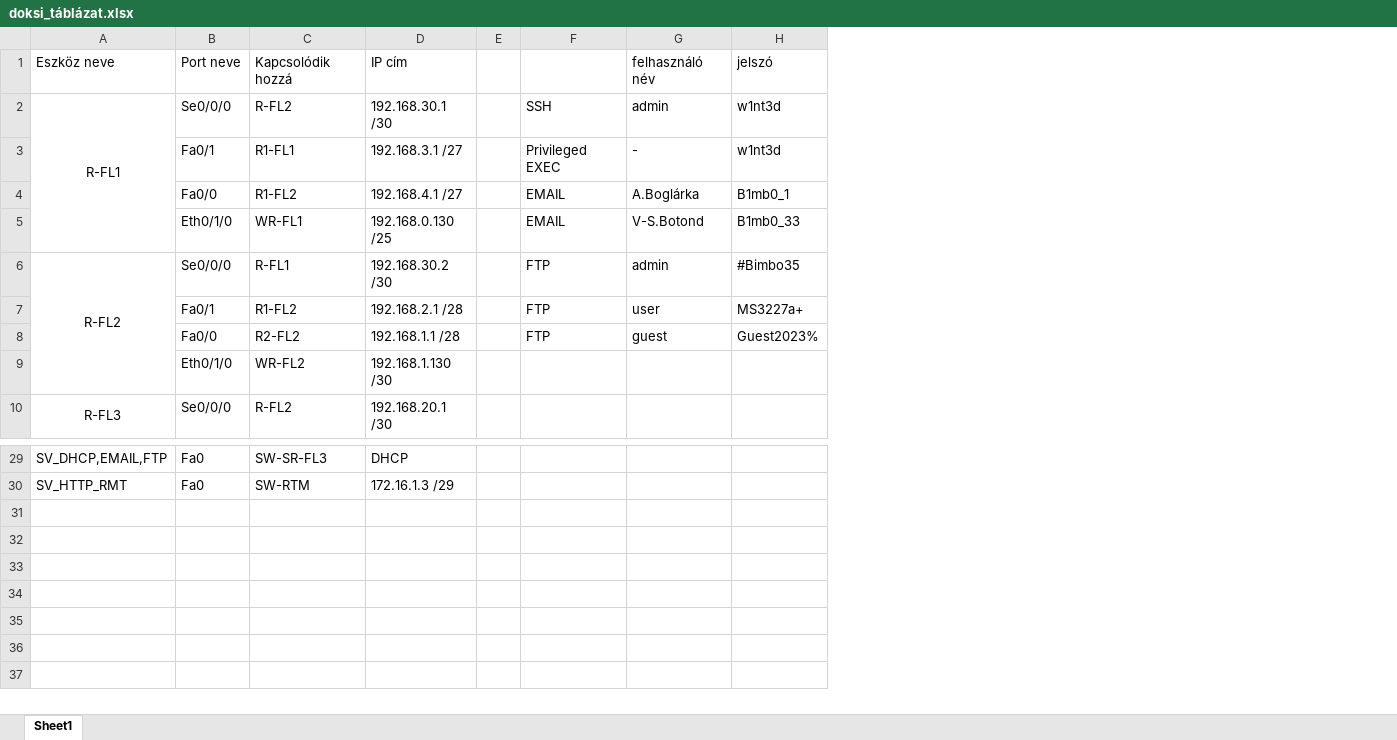
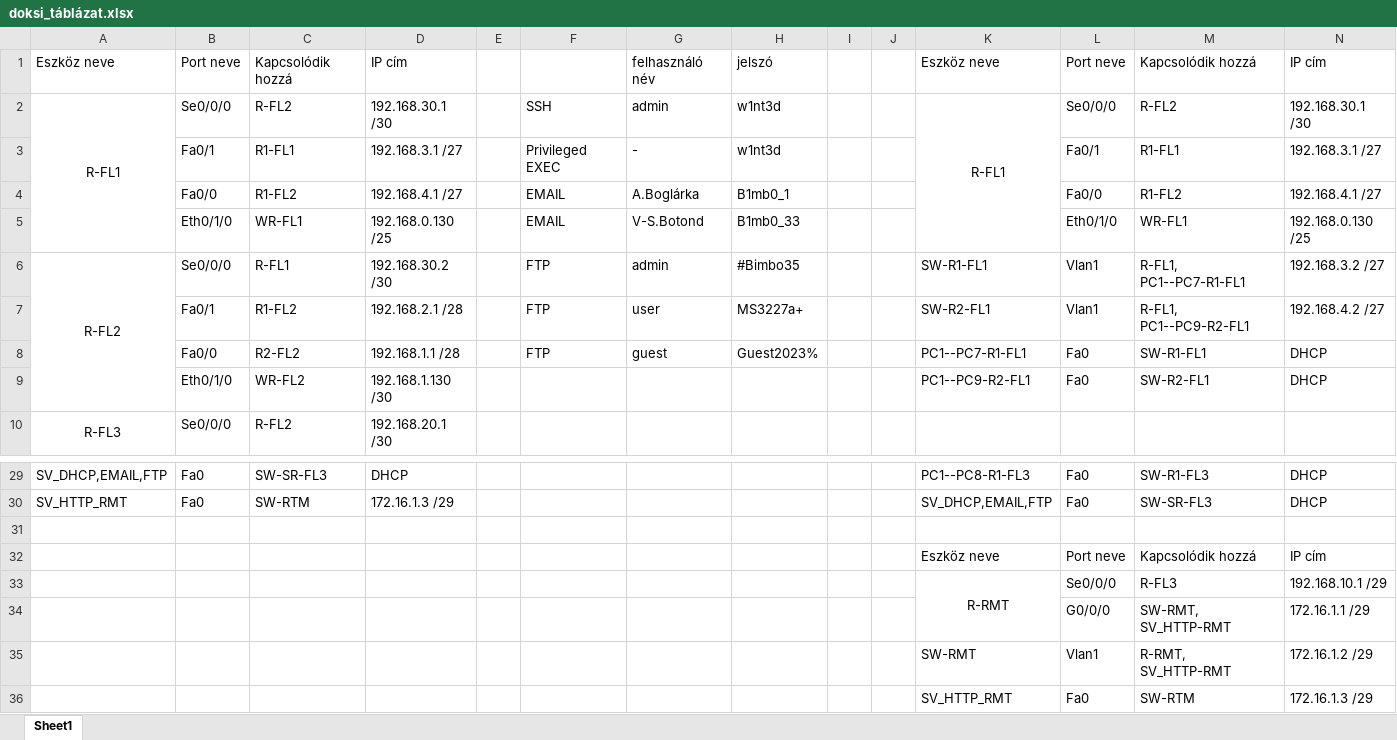
Before and after one commit to Cziperlan/Project-Atlas, an Excel workbook: doksi_táblázat.xlsx, sheet Sheet1, drawn as a sheet; only a part is shown, gaps mark what is left out; values as stored, in another font and other column widths than the file's, no borders; the diff names each change by its address in the sheet, - before the commit and + after, or states it on an @@ line.

```diff
--- a/doksi_táblázat.xlsx (sheet Sheet1)
+++ b/doksi_táblázat.xlsx (sheet Sheet1)
+column I, empty
+column J, empty
+column K, rows 1-9: Eszköz neve | R-FL1 |  |  |  | SW-R1-FL1 | SW-R2-FL1 | PC1--PC7-R1-FL1 | PC1--PC9-R2-FL1; rows 29-30: PC1--PC8-R1-FL3 | SV_DHCP,EMAIL,FTP
+column L, rows 1-9: Port neve | Se0/0/0 | Fa0/1 | Fa0/0 | Eth0/1/0 | Vlan1 | Vlan1 | Fa0 | Fa0; rows 29-30: Fa0 | Fa0
+column M, rows 1-9: Kapcsolódik hozzá | R-FL2 | R1-FL1 | R1-FL2 | WR-FL1 | R-FL1, PC1--PC7-R1-FL1 | R-FL1, PC1--PC9-R2-FL1 | SW-R1-FL1 | SW-R2-FL1; rows 29-30: SW-R1-FL3 | SW-SR-FL3
+column N, rows 1-9: IP cím | 192.168.30.1 /30 | 192.168.3.1 /27 | 192.168.4.1 /27 | 192.168.0.130 /25 | 192.168.3.2 /27 | 192.168.4.2 /27 | DHCP | DHCP; rows 29-30: DHCP | DHCP
+row 31: (empty)
+row 32:  |  |  |  |  |  |  |  |  |  | Eszköz neve | Port neve | Kapcsolódik hozzá | IP cím
+row 33:  |  |  |  |  |  |  |  |  |  | R-RMT | Se0/0/0 | R-FL3 | 192.168.10.1 /29
+row 34:  |  |  |  |  |  |  |  |  |  |  | G0/0/0 | SW-RMT, SV_HTTP-RMT | 172.16.1.1 /29
+row 35:  |  |  |  |  |  |  |  |  |  | SW-RMT | Vlan1 | R-RMT, SV_HTTP-RMT | 172.16.1.2 /29
+row 36:  |  |  |  |  |  |  |  |  |  | SV_HTTP_RMT | Fa0 | SW-RTM | 172.16.1.3 /29
```
Also changed, not shown: 2 other files.
